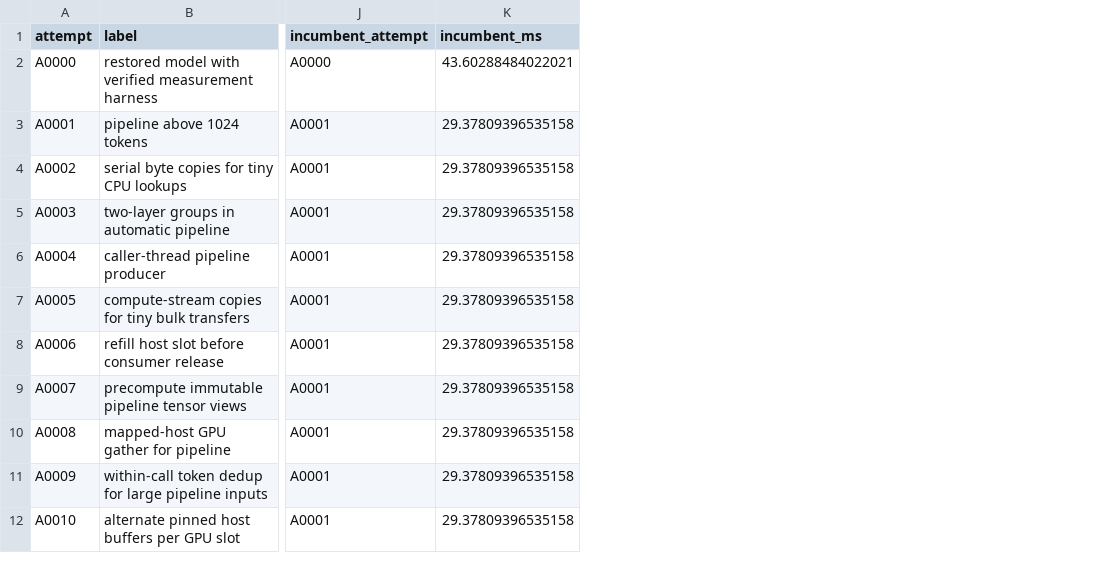
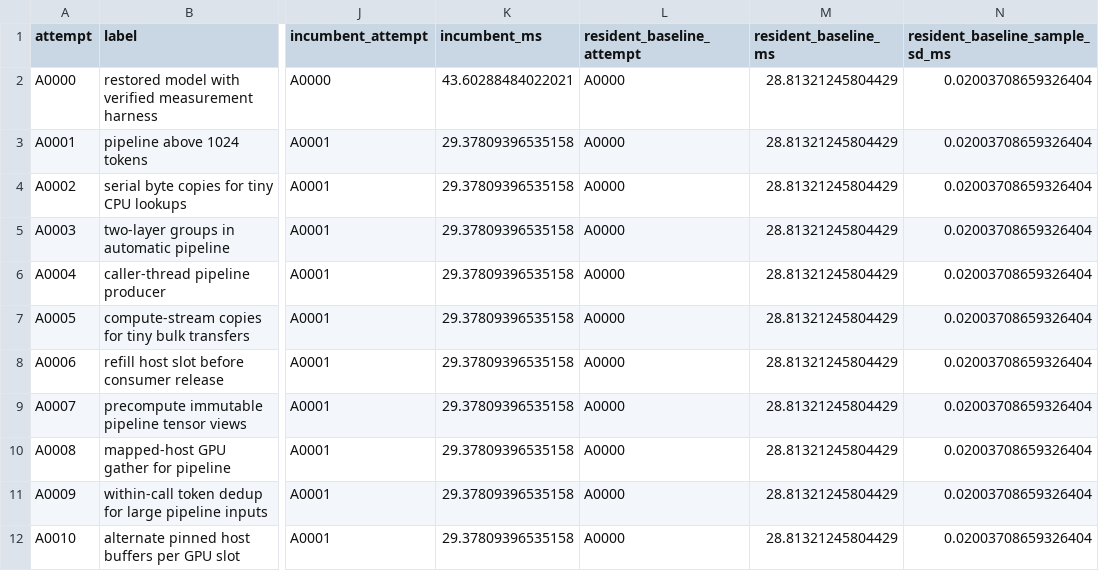
Before and after one commit to MollySophia/memory-attention, a CSV file: profile/results/optimization/offload-gap-001/continuation-03/history-through-A0031/history-source.csv, drawn as a sheet; only a part is shown, gaps mark what is left out; the diff names each change by its address in the sheet, - before the commit and + after, or states it on an @@ line.

Commit message:
plots: add frozen resident baseline to attempt history

```diff
--- a/profile/results/optimization/offload-gap-001/continuation-03/history-through-A0031/history-source.csv
+++ b/profile/results/optimization/offload-gap-001/continuation-03/history-through-A0031/history-source.csv
+column L (resident_baseline_attempt), rows 2-12: all A0000
+column M (resident_baseline_ms), rows 2-12: all 28.81321245804429
+column N (resident_baseline_sample_sd_ms), rows 2-12: all 0.02003708659326404
```
Also changed, not shown: 8 other files.
